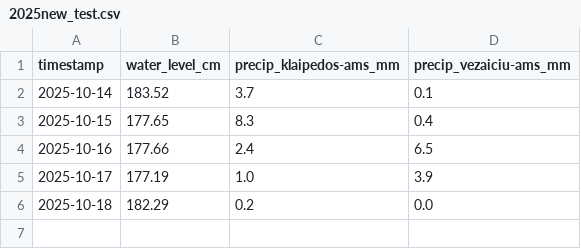
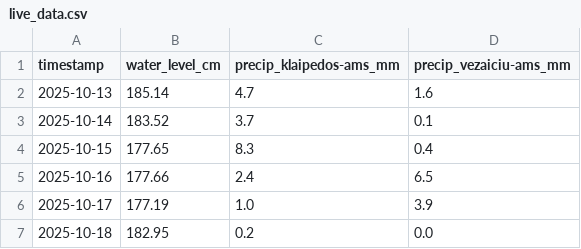
Before and after one commit to inferesu/Flood_prediction, a CSV file: live_data.csv (was 2025new_test.csv), drawn as a sheet.

```diff
--- a/2025new_test.csv
+++ b/live_data.csv
@@ -1,2 +1,3 @@
 timestamp,water_level_cm,precip_klaipedos-ams_mm,precip_vezaiciu-ams_mm
+2025-10-13,185.14,4.7,1.6
 2025-10-14,183.52,3.7,0.1
@@ -5,2 +6,2 @@ timestamp,water_level_cm,precip_klaipedos-ams_mm,precip_vezaiciu-ams_mm
 2025-10-17,177.19,1.0,3.9
-2025-10-18,182.29,0.2,0.0
+2025-10-18,182.95,0.2,0.0
```
Also changed, not shown: 3 other files.
